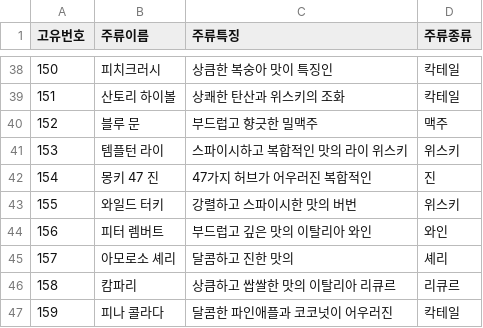
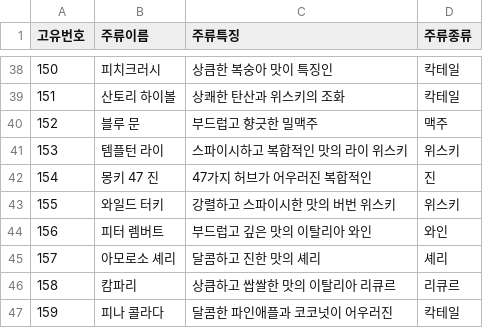
Before and after one commit to haa741123/CORKAGE_WEB, a CSV file: data/wine_info.csv, drawn as a sheet; only a part is shown, gaps mark what is left out; the diff covers the shown part only.

```diff
--- a/data/wine_info.csv
+++ b/data/wine_info.csv
@@ -42,5 +42,5 @@
 154,몽키 47 진,47가지 허브가 어우러진 복합적인,진
-155,와일드 터키,강렬하고 스파이시한 맛의 버번,위스키
+155,와일드 터키,강렬하고 스파이시한 맛의 버번 위스키,위스키
 156,피터 렘버트,부드럽고 깊은 맛의 이탈리아 와인,와인
-157,아모로소 셰리,달콤하고 진한 맛의,셰리
+157,아모로소 셰리,달콤하고 진한 맛의 셰리,셰리
 158,캄파리,상큼하고 쌉쌀한 맛의 이탈리아 리큐르,리큐르
```
Also changed, not shown: 10 edited cells elsewhere in this file, data/usr_info.csv, 3 other files.
